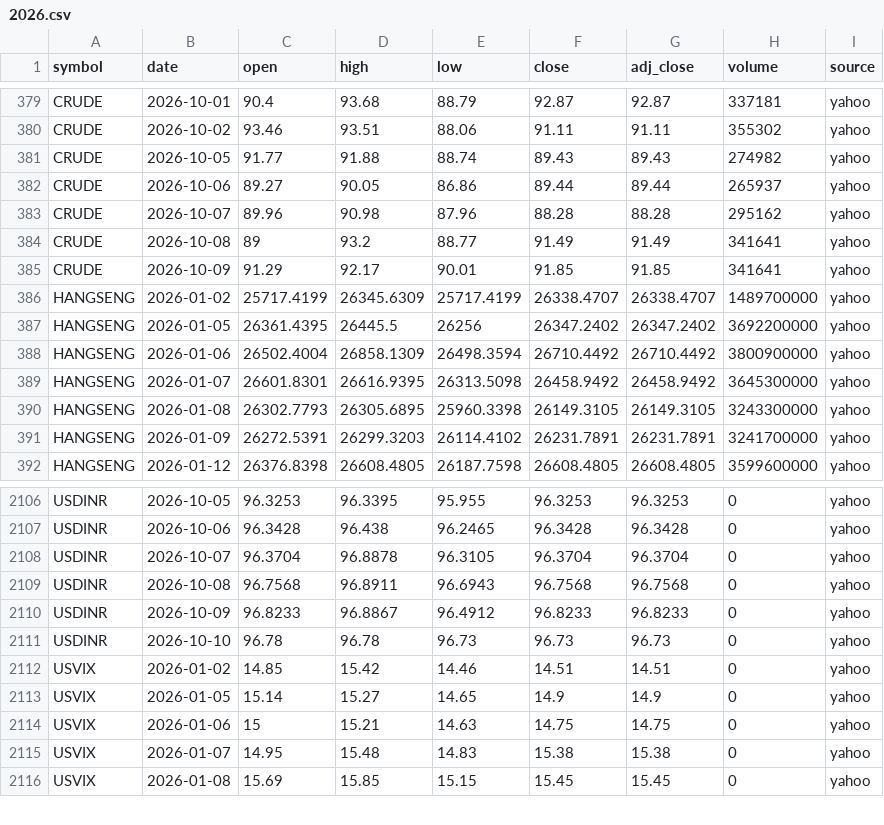
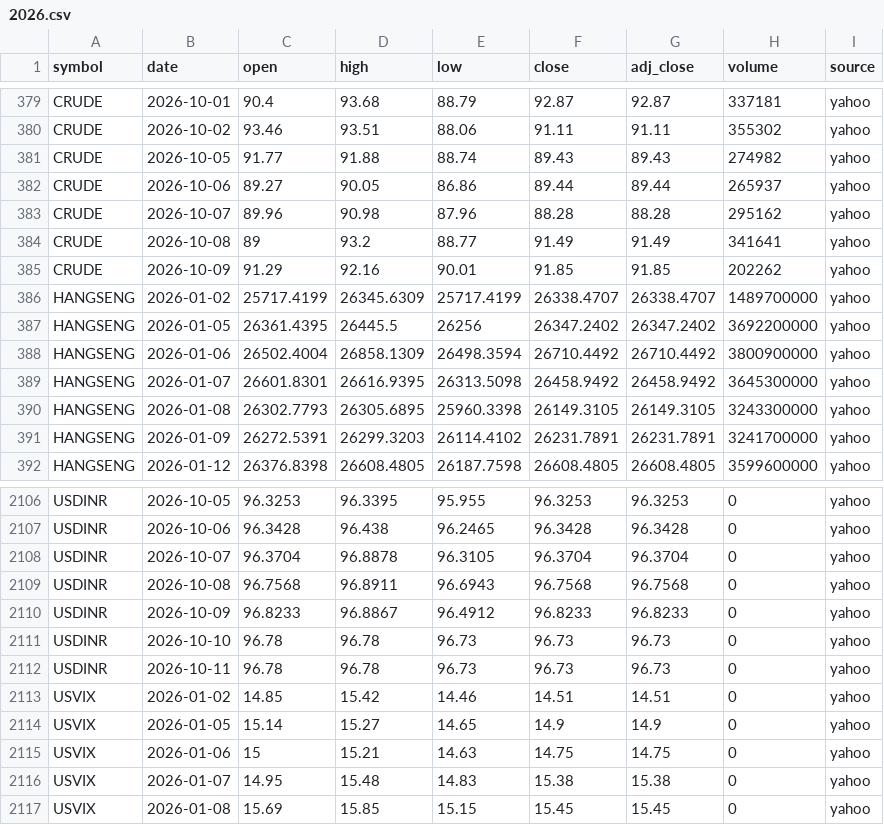
Before and after one commit to san1eev1/Stock-predictor, a CSV file: indices/2026.csv, drawn as a sheet; only a part is shown, gaps mark what is left out.

```diff
--- a/indices/2026.csv
+++ b/indices/2026.csv
@@ -384,3 +384,3 @@ CRUDE,2026-10-07,89.96,90.98,87.96,88.28,88.28,295162,yahoo
 CRUDE,2026-10-08,89,93.2,88.77,91.49,91.49,341641,yahoo
-CRUDE,2026-10-09,91.29,92.17,90.01,91.85,91.85,341641,yahoo
+CRUDE,2026-10-09,91.29,92.16,90.01,91.85,91.85,202262,yahoo
 HANGSENG,2026-01-02,25717.4199,26345.6309,25717.4199,26338.4707,26338.4707,1489700000,yahoo
@@ -2111,2 +2111,3 @@ USDINR,2026-10-09,96.8233,96.8867,96.4912,96.8233,96.8233,0,yahoo
 USDINR,2026-10-10,96.78,96.78,96.73,96.73,96.73,0,yahoo
+USDINR,2026-10-11,96.78,96.78,96.73,96.73,96.73,0,yahoo
 USVIX,2026-01-02,14.85,15.42,14.46,14.51,14.51,0,yahoo
```
Also changed, not shown: earnings.csv, 2 other files.
